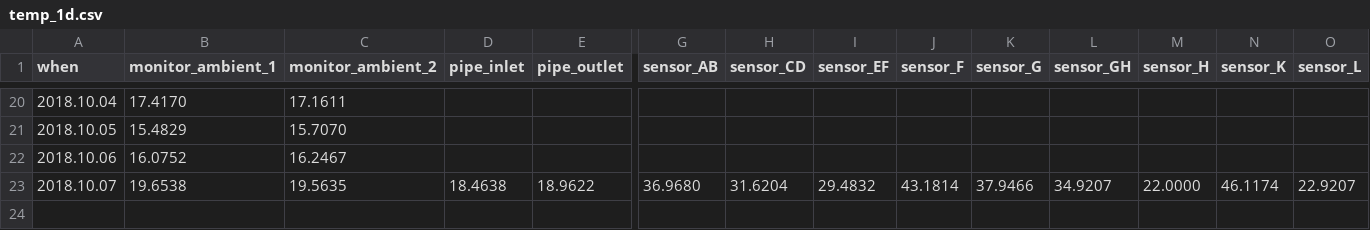
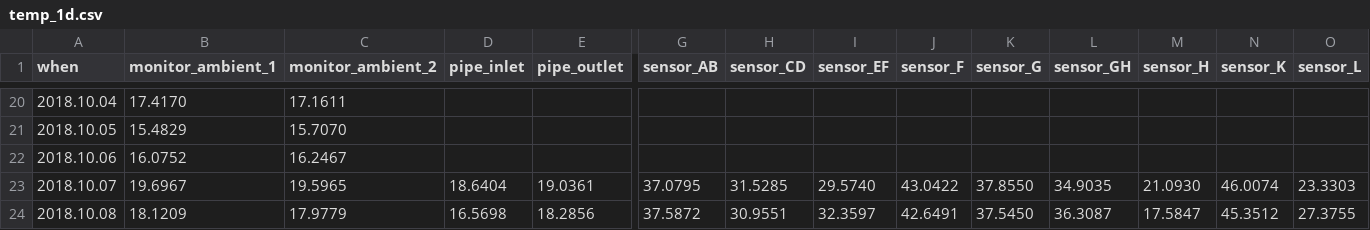
Before and after one commit to pgcrumley/MoundController, a CSV file: Data/temp_1d.csv, drawn as a sheet; only a part is shown, gaps mark what is left out; removed rows and columns are numbered as before the commit, all else as after; rows hold the shown columns only; the diff names each change by its address in the sheet, - before the commit and + after, or states it on an @@ line.

```diff
--- a/Data/temp_1d.csv
+++ b/Data/temp_1d.csv
-row 23: 2018.10.07 | 19.6538 | 19.5635 | 18.4638 | 18.9622 | 36.9680 | 31.6204 | 29.4832 | 43.1814 | 37.9466 | 34.9207 | 22.0000 | 46.1174 | 22.9207
+row 23: 2018.10.07 | 19.6967 | 19.5965 | 18.6404 | 19.0361 | 37.0795 | 31.5285 | 29.5740 | 43.0422 | 37.8550 | 34.9035 | 21.0930 | 46.0074 | 23.3303
+row 24: 2018.10.08 | 18.1209 | 17.9779 | 16.5698 | 18.2856 | 37.5872 | 30.9551 | 32.3597 | 42.6491 | 37.5450 | 36.3087 | 17.5847 | 45.3512 | 27.3755
```
Also changed, not shown: Data/temp_1h.csv, 2 other files.
